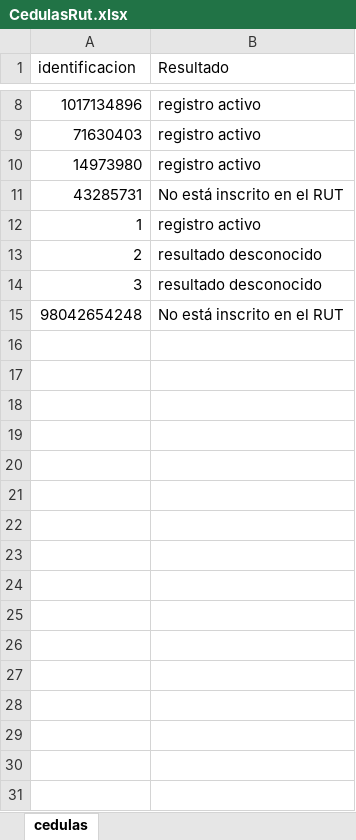
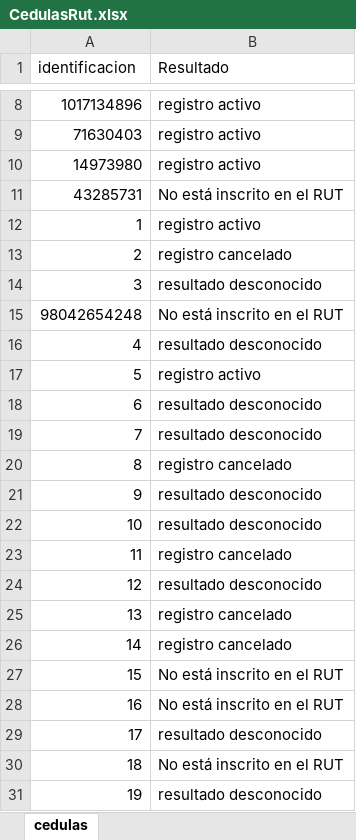
Before and after one commit to guisaodani/RPAv1, an Excel workbook: CedulasRut.xlsx, sheet cedulas, drawn as a sheet; only a part is shown, gaps mark what is left out; values as stored, in another font and other column widths than the file's, no borders; the diff covers the shown part only; the diff names each change by its address in the sheet, - before the commit and + after, or states it on an @@ line.

Commit message:
prueba con 30 registros

```diff
--- a/CedulasRut.xlsx (sheet cedulas)
+++ b/CedulasRut.xlsx (sheet cedulas)
-B13 (Resultado): resultado desconocido
+B13 (Resultado): registro cancelado
+row 16: 4 | resultado desconocido
+row 17: 5 | registro activo
+row 18: 6 | resultado desconocido
+row 19: 7 | resultado desconocido
+row 20: 8 | registro cancelado
+row 21: 9 | resultado desconocido
+row 22: 10 | resultado desconocido
+row 23: 11 | registro cancelado
+row 24: 12 | resultado desconocido
+row 25: 13 | registro cancelado
+row 26: 14 | registro cancelado
+row 27: 15 | No está inscrito en el RUT
+row 28: 16 | No está inscrito en el RUT
+row 29: 17 | resultado desconocido
+row 30: 18 | No está inscrito en el RUT
+row 31: 19 | resultado desconocido
```
Also changed, not shown: 69 added rows and 1 edited cell elsewhere in this sheet, 2 other files.
